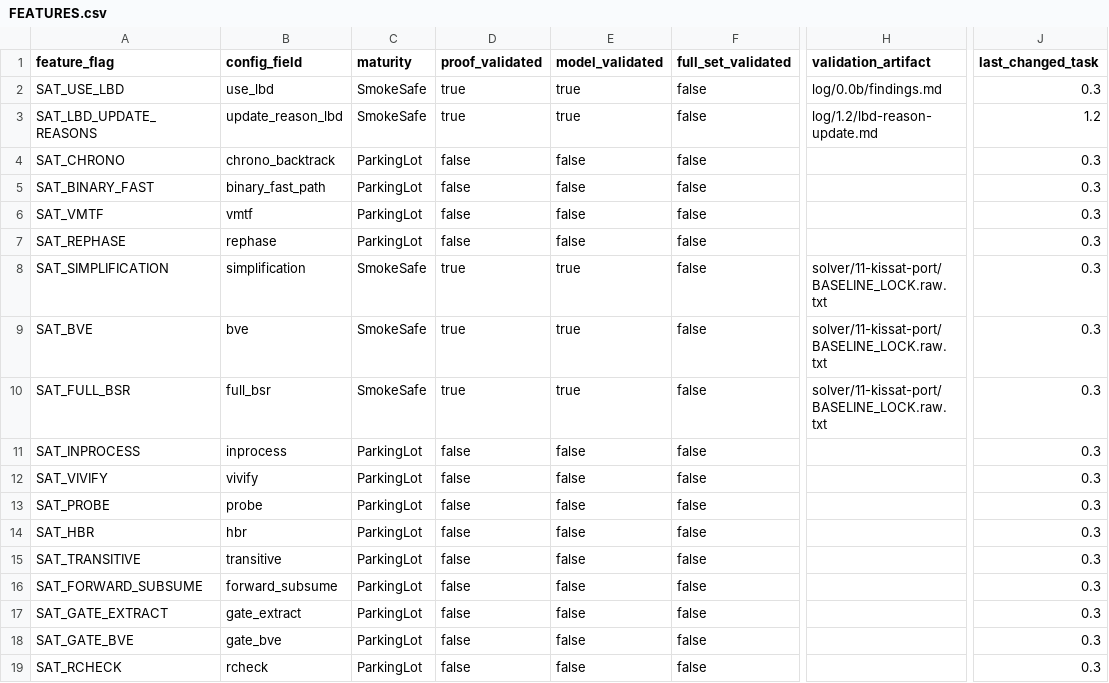
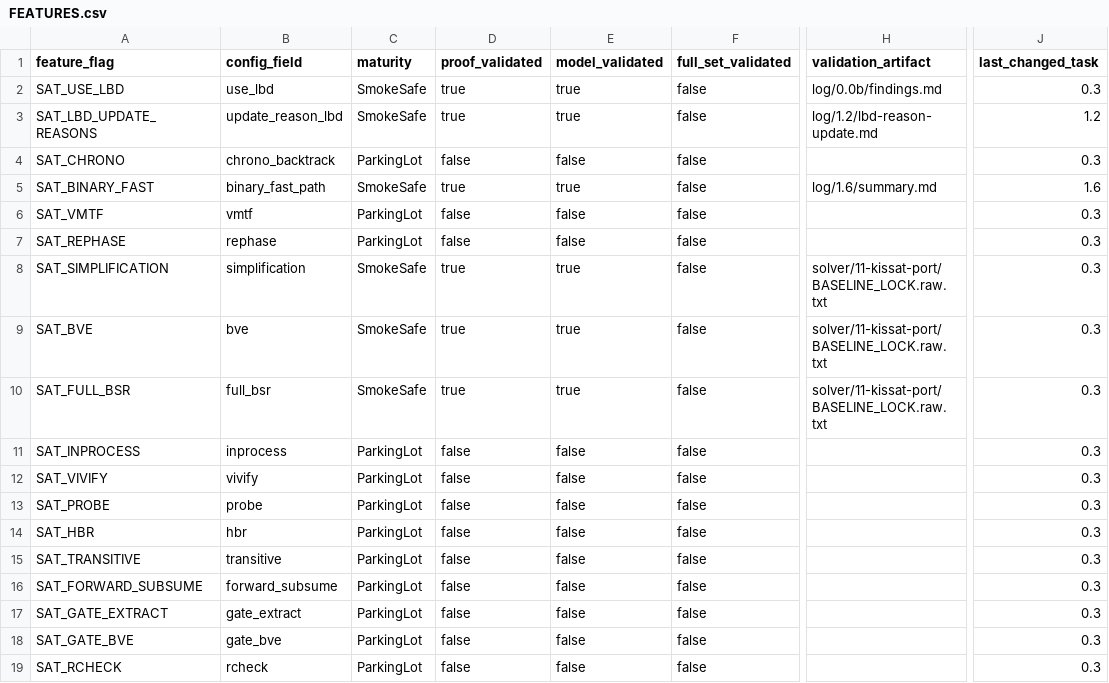
Before and after one commit to bjlkeng/SAT-playground, a CSV file: solver/11-kissat-port/FEATURES.csv, drawn as a sheet; only a part is shown, gaps mark what is left out; the diff names each change by its address in the sheet, - before the commit and + after, or states it on an @@ line.

Commit message:
Implement solver11 binary implication fast path

```diff
--- a/solver/11-kissat-port/FEATURES.csv
+++ b/solver/11-kissat-port/FEATURES.csv
-C5 (maturity): ParkingLot
+C5 (maturity): SmokeSafe
-D5 (proof_validated): false
+D5 (proof_validated): true
-E5 (model_validated): false
+E5 (model_validated): true
-H5 (validation_artifact): (empty)
+H5 (validation_artifact): log/1.6/summary.md
-J5 (last_changed_task): 0.3
+J5 (last_changed_task): 1.6
```
Also changed, not shown: 21 other files.
